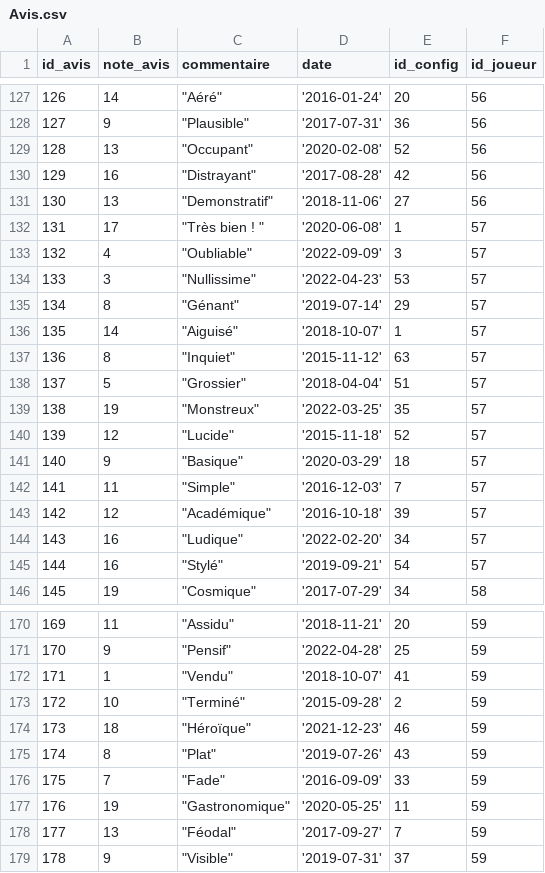
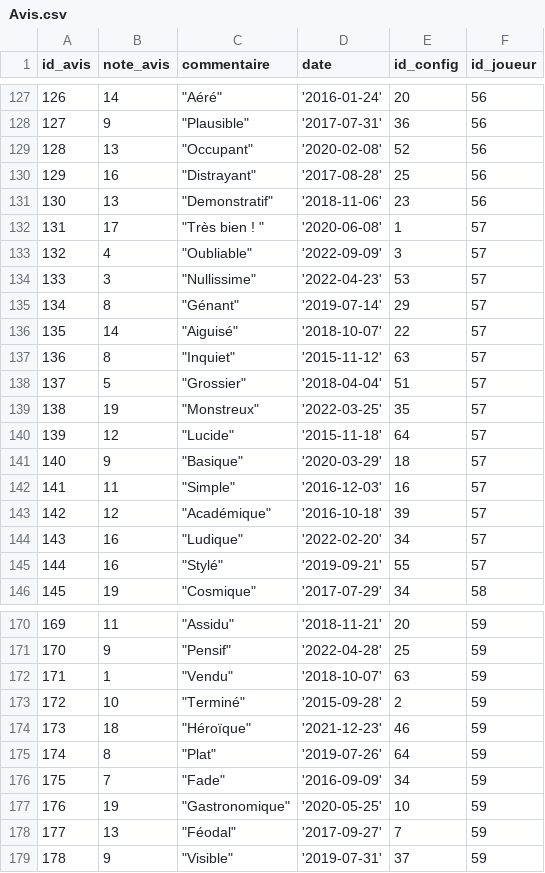
Before and after one commit to fbour33/sgbd-jeux, a CSV file: bdd_csv/Avis.csv, drawn as a sheet; only a part is shown, gaps mark what is left out; the diff covers the shown part only.

```diff
--- a/bdd_csv/Avis.csv
+++ b/bdd_csv/Avis.csv
@@ -129,4 +129,4 @@
 128;13;"""Occupant""";'2020-02-08';52;56
-129;16;"""Distrayant""";'2017-08-28';42;56
-130;13;"""Demonstratif""";'2018-11-06';27;56
+129;16;"""Distrayant""";'2017-08-28';25;56
+130;13;"""Demonstratif""";'2018-11-06';23;56
 131;17;"""Très bien ! """;'2020-06-08';1;57
@@ -135,3 +135,3 @@
 134;8;"""Génant""";'2019-07-14';29;57
-135;14;"""Aiguisé""";'2018-10-07';1;57
+135;14;"""Aiguisé""";'2018-10-07';22;57
 136;8;"""Inquiet""";'2015-11-12';63;57
@@ -139,8 +139,8 @@
 138;19;"""Monstreux""";'2022-03-25';35;57
-139;12;"""Lucide""";'2015-11-18';52;57
+139;12;"""Lucide""";'2015-11-18';64;57
 140;9;"""Basique""";'2020-03-29';18;57
-141;11;"""Simple""";'2016-12-03';7;57
+141;11;"""Simple""";'2016-12-03';16;57
 142;12;"""Académique""";'2016-10-18';39;57
 143;16;"""Ludique""";'2022-02-20';34;57
-144;16;"""Stylé""";'2019-09-21';54;57
+144;16;"""Stylé""";'2019-09-21';55;57
 145;19;"""Cosmique""";'2017-07-29';34;58
@@ -171,8 +171,8 @@
 170;9;"""Pensif""";'2022-04-28';25;59
-171;1;"""Vendu""";'2018-10-07';41;59
+171;1;"""Vendu""";'2018-10-07';63;59
 172;10;"""Terminé""";'2015-09-28';2;59
 173;18;"""Héroïque""";'2021-12-23';46;59
-174;8;"""Plat""";'2019-07-26';43;59
-175;7;"""Fade""";'2016-09-09';33;59
-176;19;"""Gastronomique""";'2020-05-25';11;59
+174;8;"""Plat""";'2019-07-26';64;59
+175;7;"""Fade""";'2016-09-09';34;59
+176;19;"""Gastronomique""";'2020-05-25';10;59
 177;13;"""Féodal""";'2017-09-27';7;59
```
Also changed, not shown: 23 edited cells elsewhere in this file, 55 other files.
